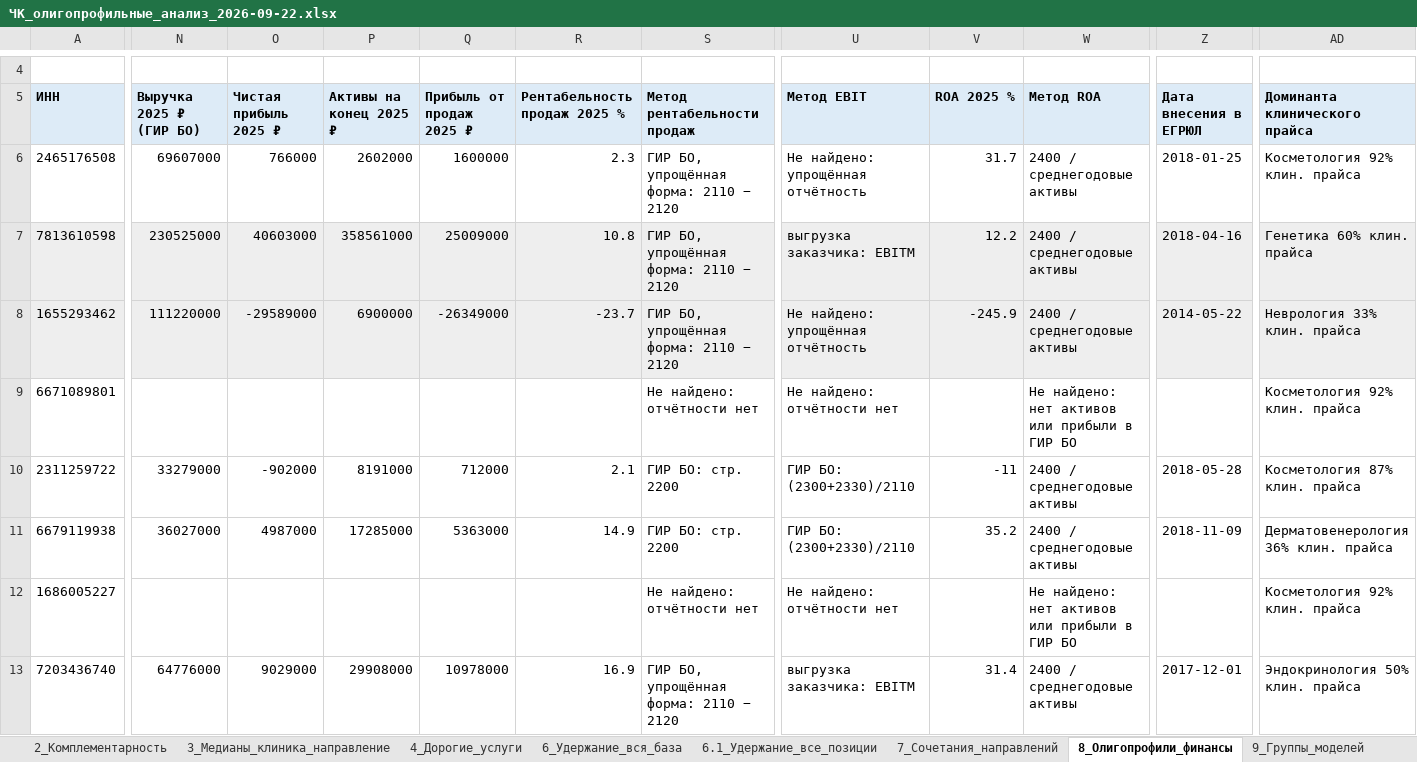
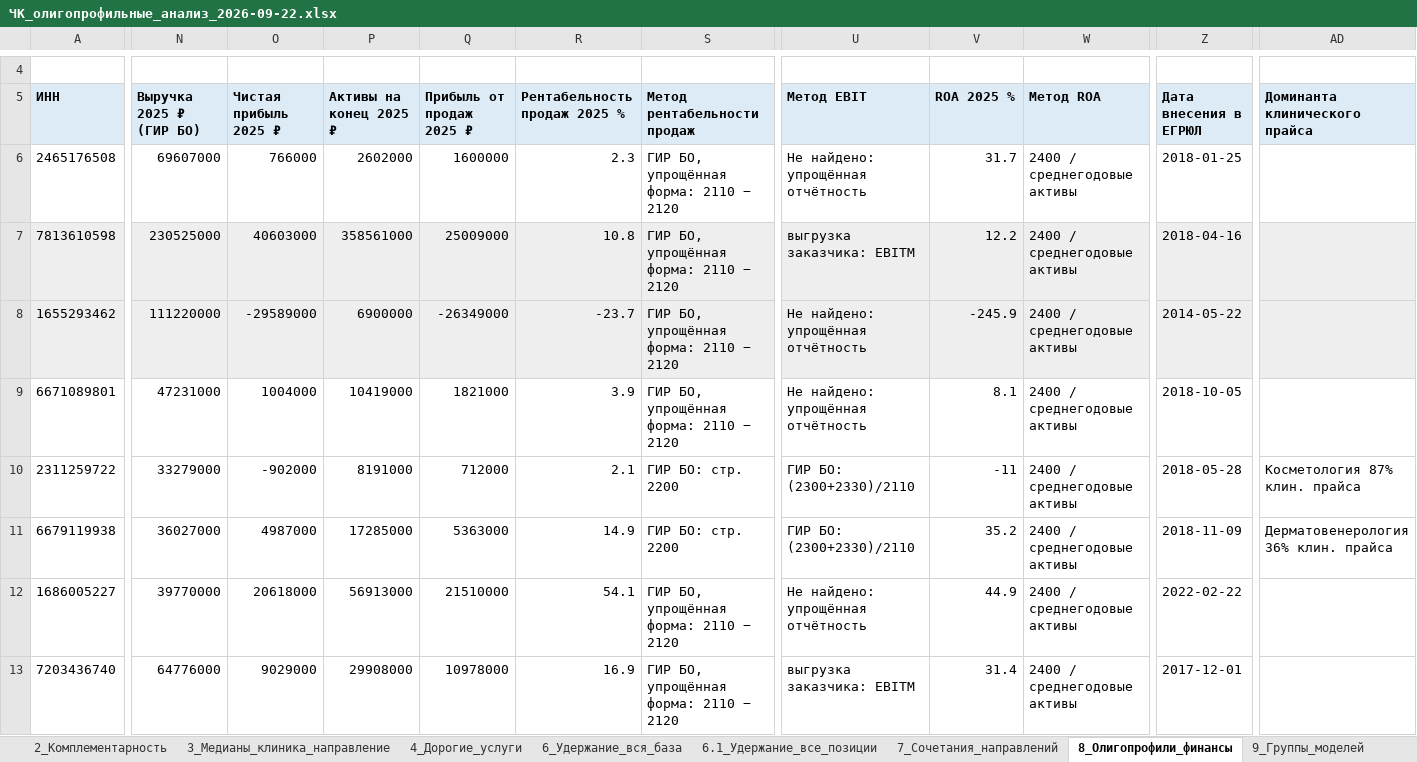
Before and after one commit to ddinnovationhub/Chistaya_kozha_research, an Excel workbook: output/ЧК_олигопрофильные_анализ_2026-09-22.xlsx, sheet 8_Олигопрофили_финансы, drawn as a sheet; only a part is shown, gaps mark what is left out; values as stored, in another font and other column widths than the file's, no borders; the diff covers the shown part only; the diff names each change by its address in the sheet, - before the commit and + after, or states it on an @@ line.

```diff
--- a/output/ЧК_олигопрофильные_анализ_2026-09-22.xlsx (sheet 8_Олигопрофили_финансы)
+++ b/output/ЧК_олигопрофильные_анализ_2026-09-22.xlsx (sheet 8_Олигопрофили_финансы)
-AD6 (Доминанта клинического прайса): Косметология 92% клин. прайса
+AD6 (Доминанта клинического прайса): (empty)
-AD7 (Доминанта клинического прайса): Генетика 60% клин. прайса
+AD7 (Доминанта клинического прайса): (empty)
-AD8 (Доминанта клинического прайса): Неврология 33% клин. прайса
+AD8 (Доминанта клинического прайса): (empty)
-N9 (Выручка 2025 ₽ (ГИР БО)): (empty)
+N9 (Выручка 2025 ₽ (ГИР БО)): 47231000
-O9 (Чистая прибыль 2025 ₽): (empty)
+O9 (Чистая прибыль 2025 ₽): 1004000
-P9 (Активы на конец 2025 ₽): (empty)
+P9 (Активы на конец 2025 ₽): 10419000
-Q9 (Прибыль от продаж 2025 ₽): (empty)
+Q9 (Прибыль от продаж 2025 ₽): 1821000
-R9 (Рентабельность продаж 2025 %): (empty)
+R9 (Рентабельность продаж 2025 %): 3.9
-S9 (Метод рентабельности продаж): Не найдено: отчётности нет
+S9 (Метод рентабельности продаж): ГИР БО, упрощённая форма: 2110 − 2120
-U9 (Метод EBIT): Не найдено: отчётности нет
+U9 (Метод EBIT): Не найдено: упрощённая отчётность
-V9 (ROA 2025 %): (empty)
+V9 (ROA 2025 %): 8.1
-W9 (Метод ROA): Не найдено: нет активов или прибыли в ГИР БО
+W9 (Метод ROA): 2400 / среднегодовые активы
-Z9 (Дата внесения в ЕГРЮЛ): (empty)
+Z9 (Дата внесения в ЕГРЮЛ): 2018-10-05
-AD9 (Доминанта клинического прайса): Косметология 92% клин. прайса
+AD9 (Доминанта клинического прайса): (empty)
-N12 (Выручка 2025 ₽ (ГИР БО)): (empty)
+N12 (Выручка 2025 ₽ (ГИР БО)): 39770000
-O12 (Чистая прибыль 2025 ₽): (empty)
+O12 (Чистая прибыль 2025 ₽): 20618000
-P12 (Активы на конец 2025 ₽): (empty)
+P12 (Активы на конец 2025 ₽): 56913000
-Q12 (Прибыль от продаж 2025 ₽): (empty)
+Q12 (Прибыль от продаж 2025 ₽): 21510000
-R12 (Рентабельность продаж 2025 %): (empty)
+R12 (Рентабельность продаж 2025 %): 54.1
-S12 (Метод рентабельности продаж): Не найдено: отчётности нет
+S12 (Метод рентабельности продаж): ГИР БО, упрощённая форма: 2110 − 2120
-U12 (Метод EBIT): Не найдено: отчётности нет
+U12 (Метод EBIT): Не найдено: упрощённая отчётность
-V12 (ROA 2025 %): (empty)
+V12 (ROA 2025 %): 44.9
-W12 (Метод ROA): Не найдено: нет активов или прибыли в ГИР БО
+W12 (Метод ROA): 2400 / среднегодовые активы
-Z12 (Дата внесения в ЕГРЮЛ): (empty)
+Z12 (Дата внесения в ЕГРЮЛ): 2022-02-22
-AD12 (Доминанта клинического прайса): Косметология 92% клин. прайса
+AD12 (Доминанта клинического прайса): (empty)
-AD13 (Доминанта клинического прайса): Эндокринология 50% клин. прайса
+AD13 (Доминанта клинического прайса): (empty)
```
Also changed, not shown: 605 edited cells elsewhere in this sheet, sheet 9_Группы_моделей, 2 other files.
